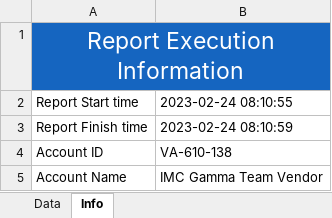
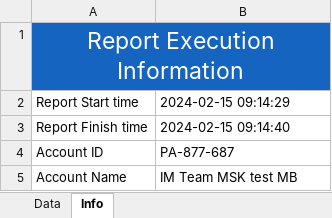
Before and after one commit to cloudblue/google-workspace-connect-report, an Excel workbook: reports/google_workspace_report/templates/xlsx/template.xlsx, sheet Info, drawn as a sheet; only a part is shown; values as stored, in another font and other column widths than the file's, no borders; the diff covers the shown part only; the diff names each change by its address in the sheet, - before the commit and + after, or states it on an @@ line.

```diff
--- a/reports/google_workspace_report/templates/xlsx/template.xlsx (sheet Info)
+++ b/reports/google_workspace_report/templates/xlsx/template.xlsx (sheet Info)
-B2: 2023-02-24 08:10:55
+B2: 2024-02-15 09:14:29
-B3: 2023-02-24 08:10:59
+B3: 2024-02-15 09:14:40
-B4: VA-610-138
+B4: PA-877-687
-B5: IMC Gamma Team Vendor
+B5: IM Team MSK test MB
```
Also changed, not shown: 3 edited cells elsewhere in this sheet, sheet Data, 9 other files.
